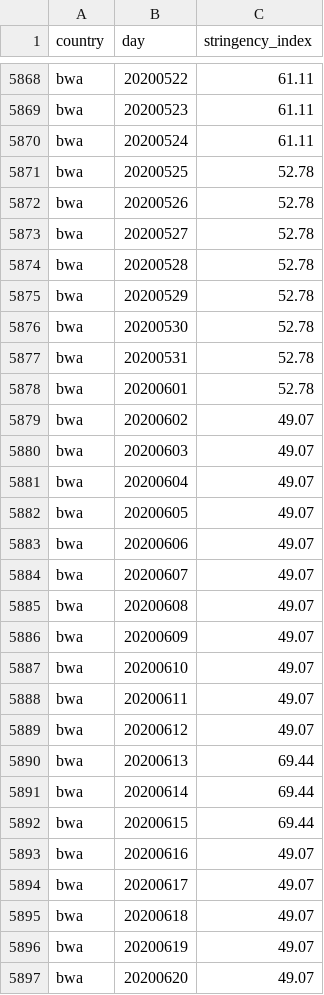
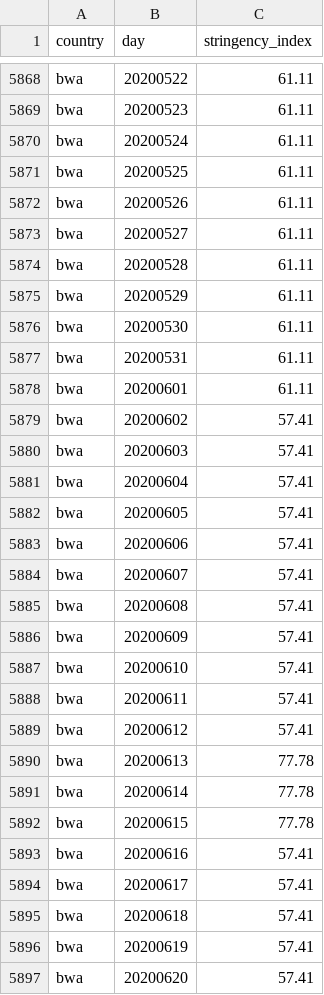
Before and after one commit to open-numbers/ddf--oxford--covid_government_response, a CSV file: ddf--datapoints--stringency_index--by--country--day.csv, drawn as a sheet; only a part is shown, gaps mark what is left out; the diff covers the shown part only.

```diff
--- a/ddf--datapoints--stringency_index--by--country--day.csv
+++ b/ddf--datapoints--stringency_index--by--country--day.csv
@@ -5870,28 +5870,28 @@ bwa,20200523,61.11
 bwa,20200524,61.11
-bwa,20200525,52.78
-bwa,20200526,52.78
-bwa,20200527,52.78
-bwa,20200528,52.78
-bwa,20200529,52.78
-bwa,20200530,52.78
-bwa,20200531,52.78
-bwa,20200601,52.78
-bwa,20200602,49.07
-bwa,20200603,49.07
-bwa,20200604,49.07
-bwa,20200605,49.07
-bwa,20200606,49.07
-bwa,20200607,49.07
-bwa,20200608,49.07
-bwa,20200609,49.07
-bwa,20200610,49.07
-bwa,20200611,49.07
-bwa,20200612,49.07
-bwa,20200613,69.44
-bwa,20200614,69.44
-bwa,20200615,69.44
-bwa,20200616,49.07
-bwa,20200617,49.07
-bwa,20200618,49.07
-bwa,20200619,49.07
-bwa,20200620,49.07
+bwa,20200525,61.11
+bwa,20200526,61.11
+bwa,20200527,61.11
+bwa,20200528,61.11
+bwa,20200529,61.11
+bwa,20200530,61.11
+bwa,20200531,61.11
+bwa,20200601,61.11
+bwa,20200602,57.41
+bwa,20200603,57.41
+bwa,20200604,57.41
+bwa,20200605,57.41
+bwa,20200606,57.41
+bwa,20200607,57.41
+bwa,20200608,57.41
+bwa,20200609,57.41
+bwa,20200610,57.41
+bwa,20200611,57.41
+bwa,20200612,57.41
+bwa,20200613,77.78
+bwa,20200614,77.78
+bwa,20200615,77.78
+bwa,20200616,57.41
+bwa,20200617,57.41
+bwa,20200618,57.41
+bwa,20200619,57.41
+bwa,20200620,57.41
```
Also changed, not shown: 42 edited cells elsewhere in this file, ddf--datapoints--c1_school_closing--by--country--day.csv, ddf--datapoints--c2_flag--by--country--day.csv, 30 other files.
